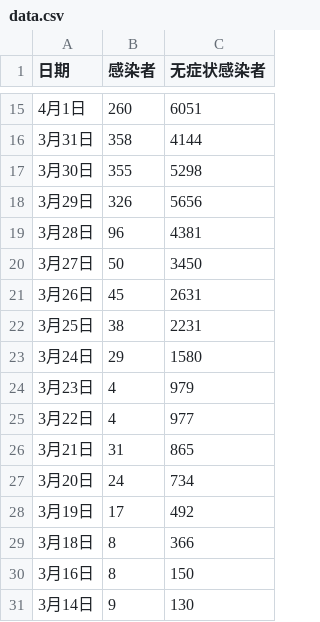
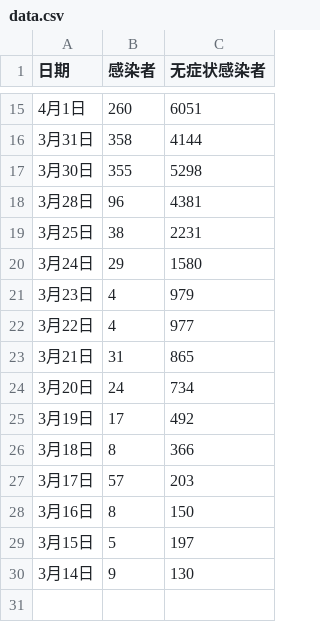
Before and after one commit to SteveYuOWO/covid-19-shanghai-inflection-chart, a CSV file: data.csv, drawn as a sheet; only a part is shown, gaps mark what is left out.

```diff
--- a/data.csv
+++ b/data.csv
@@ -17,6 +17,3 @@
 3月30日,355,5298
-3月29日,326,5656
 3月28日,96,4381
-3月27日,50,3450
-3月26日,45,2631
 3月25日,38,2231
@@ -29,3 +26,5 @@
 3月18日,8,366
+3月17日,57,203
 3月16日,8,150
+3月15日,5,197
 3月14日,9,130
```
Also changed, not shown: 1 other file.
